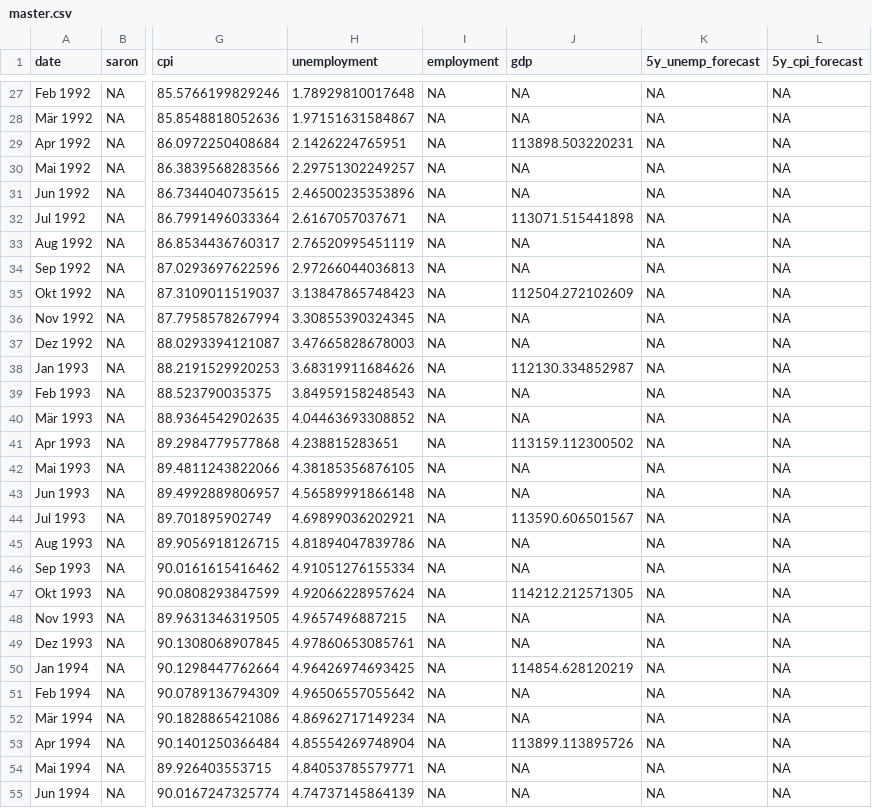
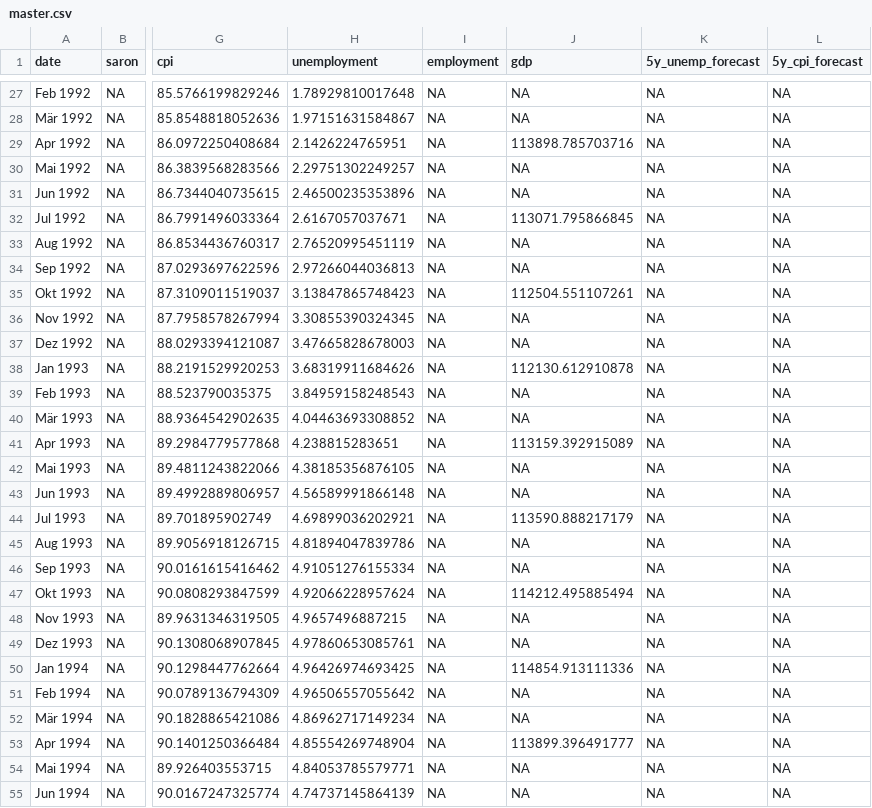
Before and after one commit to theshufflebee/space-cadet, a CSV file: data/master.csv, drawn as a sheet; only a part is shown, gaps mark what is left out; the diff covers the shown part only; the diff names each change by its address in the sheet, - before the commit and + after, or states it on an @@ line.

```diff
--- a/data/master.csv
+++ b/data/master.csv
-J29 (gdp): 113898.503220231
+J29 (gdp): 113898.785703716
-J32 (gdp): 113071.515441898
+J32 (gdp): 113071.795866845
-J35 (gdp): 112504.272102609
+J35 (gdp): 112504.551107261
-J38 (gdp): 112130.334852987
+J38 (gdp): 112130.612910878
-J41 (gdp): 113159.112300502
+J41 (gdp): 113159.392915089
-J44 (gdp): 113590.606501567
+J44 (gdp): 113590.888217179
-J47 (gdp): 114212.212571305
+J47 (gdp): 114212.495885494
-J50 (gdp): 114854.628120219
+J50 (gdp): 114854.913111336
-J53 (gdp): 113899.113895726
+J53 (gdp): 113899.396491777
```
Also changed, not shown: 136 edited cells elsewhere in this file, data/okun_master.csv, data/philips_master.csv, 10 other files.
